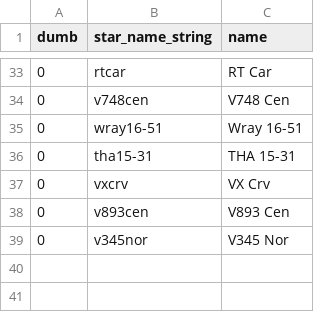
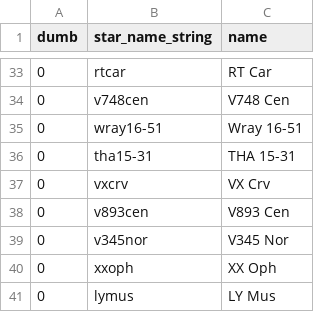
Before and after one commit to aras-database/database, a CSV file: data/symbiotic_stars_Merc.csv, drawn as a sheet; only a part is shown, gaps mark what is left out.

```diff
--- a/data/symbiotic_stars_Merc.csv
+++ b/data/symbiotic_stars_Merc.csv
@@ -39 +39,3 @@ dumb;star_name_string;name
 0;v345nor;V345 Nor
+0;xxoph;XX Oph
+0;lymus;LY Mus
```
Also changed, not shown: data/objects.csv, 10 other files.
